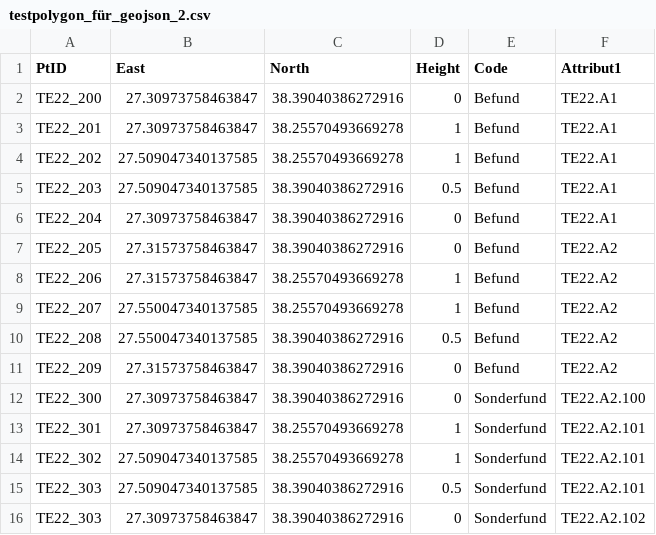
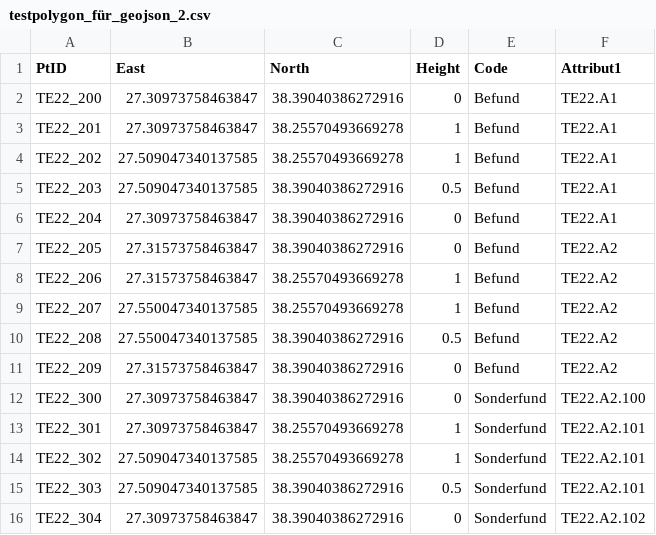
Before and after one commit to aMMokschaf/csvGeom, a CSV file: examples/testpolygon_für_geojson_2.csv, drawn as a sheet.

```diff
--- a/examples/testpolygon_für_geojson_2.csv
+++ b/examples/testpolygon_für_geojson_2.csv
@@ -15,2 +15,2 @@ TE22_302,27.509047340137585, 38.25570493669278,1,Sonderfund,TE22.A2.101
 TE22_303,27.509047340137585, 38.39040386272916,0.5,Sonderfund,TE22.A2.101
-TE22_303,27.30973758463847, 38.39040386272916,0,Sonderfund,TE22.A2.102
+TE22_304,27.30973758463847, 38.39040386272916,0,Sonderfund,TE22.A2.102
```
Also changed, not shown: examples/testpolygon_für_geojson_1.csv.
